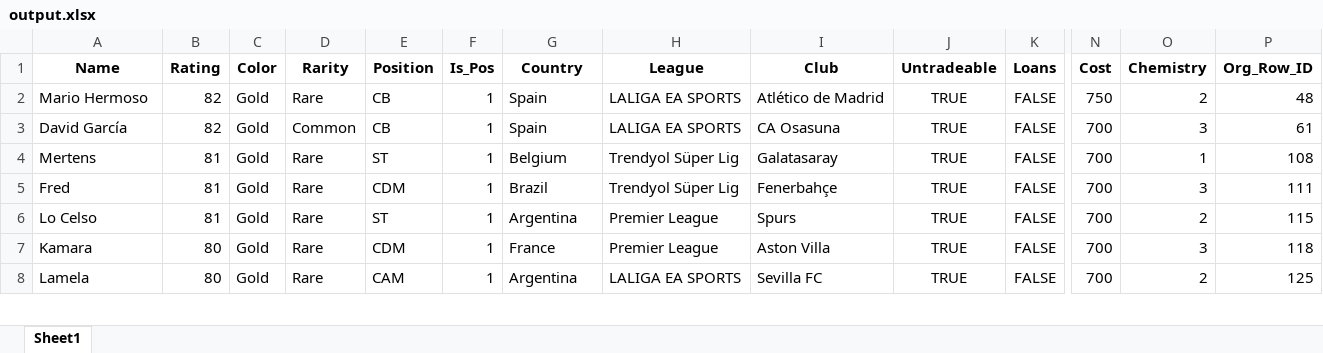
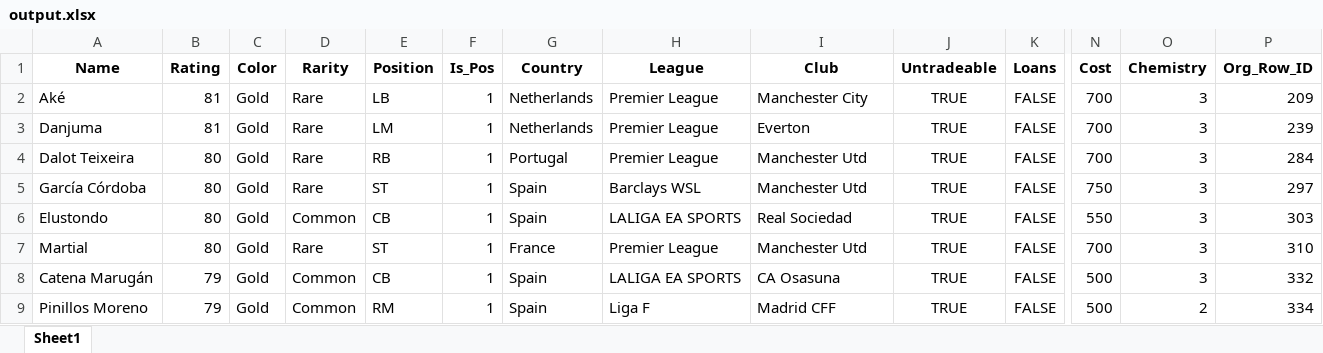
Before and after one commit to Regista6/EA-FC-Automated-SBC-Solving, an Excel workbook: output.xlsx, sheet Sheet1, drawn as a sheet; only a part is shown, gaps mark what is left out; values as stored, in another font and other column widths than the file's, no borders; removed rows and columns are numbered as before the commit, all else as after; rows hold the shown columns only; the diff covers the shown part only; the diff names each change by its address in the sheet, - before the commit and + after, or states it on an @@ line.

```diff
--- a/output.xlsx (sheet Sheet1)
+++ b/output.xlsx (sheet Sheet1)
-row 2: Mario Hermoso | 82 | Gold | Rare | CB | 1 | Spain | LALIGA EA SPORTS | Atlético de Madrid | TRUE | FALSE | 750 | 2 | 48
-row 3: David García | 82 | Gold | Common | CB | 1 | Spain | LALIGA EA SPORTS | CA Osasuna | TRUE | FALSE | 700 | 3 | 61
-A2 (Name): Mertens
+A2 (Name): Aké
-E2 (Position): ST
+E2 (Position): LB
-G2 (Country): Belgium
+G2 (Country): Netherlands
-H2:H3 (League): Trendyol Süper Lig
+H2:H3 (League): Premier League
-I2 (Club): Galatasaray
+I2 (Club): Manchester City
-O2 (Chemistry): 1
+O2 (Chemistry): 3
-P2 (Org_Row_ID): 108
+P2 (Org_Row_ID): 209
-A3 (Name): Fred
+A3 (Name): Danjuma
-E3 (Position): CDM
+E3 (Position): LM
-G3 (Country): Brazil
+G3 (Country): Netherlands
-I3 (Club): Fenerbahçe
+I3 (Club): Everton
-P3 (Org_Row_ID): 111
+P3 (Org_Row_ID): 239
-A4 (Name): Lo Celso
+A4 (Name): Dalot Teixeira
-B4 (Rating): 81
+B4 (Rating): 80
-E4 (Position): ST
+E4 (Position): RB
-G4 (Country): Argentina
+G4 (Country): Portugal
-I4 (Club): Spurs
+I4 (Club): Manchester Utd
-O4 (Chemistry): 2
+O4 (Chemistry): 3
-P4 (Org_Row_ID): 115
+P4 (Org_Row_ID): 284
+row 5: García Córdoba | 80 | Gold | Rare | ST | 1 | Spain | Barclays WSL | Manchester Utd | TRUE | FALSE | 750 | 3 | 297
+row 6: Elustondo | 80 | Gold | Common | CB | 1 | Spain | LALIGA EA SPORTS | Real Sociedad | TRUE | FALSE | 550 | 3 | 303
-A7 (Name): Kamara
+A7 (Name): Martial
-E7 (Position): CDM
+E7 (Position): ST
-I7 (Club): Aston Villa
+I7 (Club): Manchester Utd
-P7 (Org_Row_ID): 118
+P7 (Org_Row_ID): 310
-row 8: Lamela | 80 | Gold | Rare | CAM | 1 | Argentina | LALIGA EA SPORTS | Sevilla FC | TRUE | FALSE | 700 | 2 | 125
+row 8: Catena Marugán | 79 | Gold | Common | CB | 1 | Spain | LALIGA EA SPORTS | CA Osasuna | TRUE | FALSE | 500 | 3 | 332
+row 9: Pinillos Moreno | 79 | Gold | Common | RM | 1 | Spain | Liga F | Madrid CFF | TRUE | FALSE | 500 | 2 | 334
```
Also changed, not shown: 1 added row, 2 removed rows and 11 edited cells elsewhere in this sheet, 5 other files.
